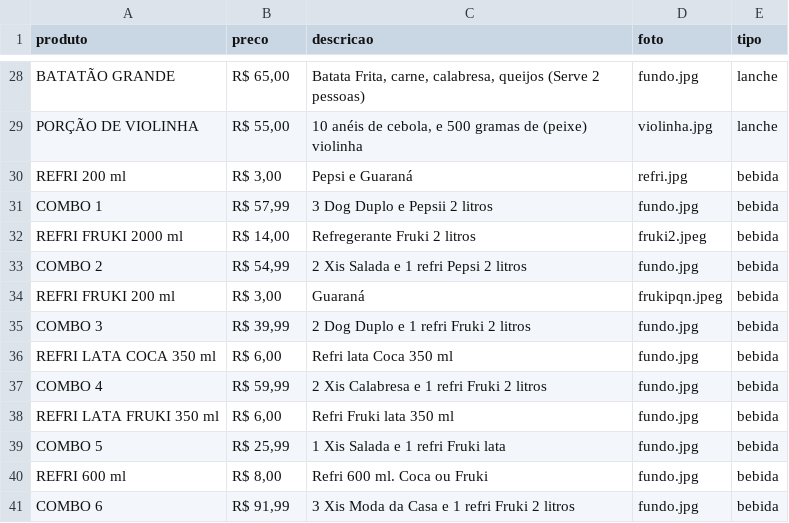
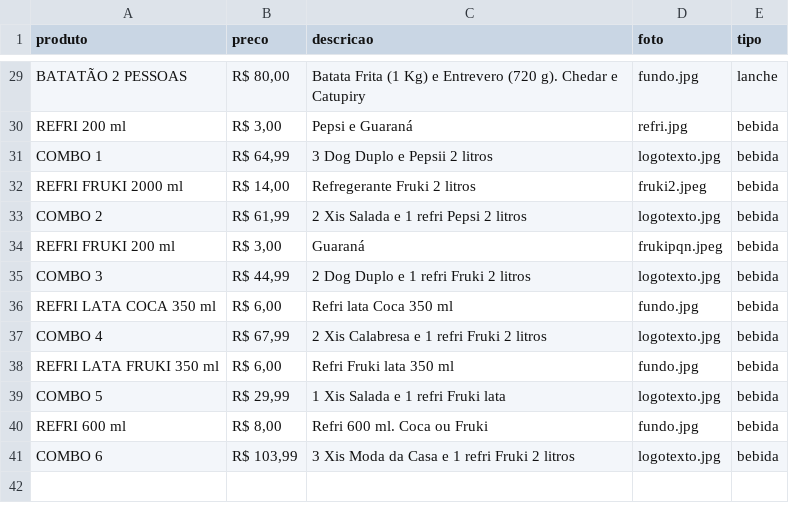
Before and after one commit to MegaLanchesSL/megalanchessl, a CSV file: cardapio.csv, drawn as a sheet; only a part is shown, gaps mark what is left out; removed rows and columns are numbered as before the commit, all else as after; the diff covers the shown part only; the diff names each change by its address in the sheet, - before the commit and + after, or states it on an @@ line.

Commit message:
Alteracoes de Precos fev 2026

```diff
--- a/cardapio.csv
+++ b/cardapio.csv
-A29 (produto): BATATÃO GRANDE
+A29 (produto): BATATÃO 2 PESSOAS
-B29 (preco): R$ 65,00
+B29 (preco): R$ 80,00
-C29 (descricao): Batata Frita, carne, calabresa, queijos (Serve 2 pessoas)
+C29 (descricao): Batata Frita (1 Kg) e Entrevero (720 g). Chedar e Catupiry
-row 29: PORÇÃO DE VIOLINHA | R$ 55,00 | 10 anéis de cebola, e 500 gramas de (peixe) violinha | violinha.jpg | lanche
-B31 (preco): R$ 57,99
+B31 (preco): R$ 64,99
-D31 (foto): fundo.jpg
+D31 (foto): logotexto.jpg
-B33 (preco): R$ 54,99
+B33 (preco): R$ 61,99
-D33 (foto): fundo.jpg
+D33 (foto): logotexto.jpg
-B35 (preco): R$ 39,99
+B35 (preco): R$ 44,99
-D35 (foto): fundo.jpg
+D35 (foto): logotexto.jpg
-B37 (preco): R$ 59,99
+B37 (preco): R$ 67,99
-D37 (foto): fundo.jpg
+D37 (foto): logotexto.jpg
-B39 (preco): R$ 25,99
+B39 (preco): R$ 29,99
-D39 (foto): fundo.jpg
+D39 (foto): logotexto.jpg
-B41 (preco): R$ 91,99
+B41 (preco): R$ 103,99
-D41 (foto): fundo.jpg
+D41 (foto): logotexto.jpg
```
Also changed, not shown: 1 added row and 30 edited cells elsewhere in this file.
